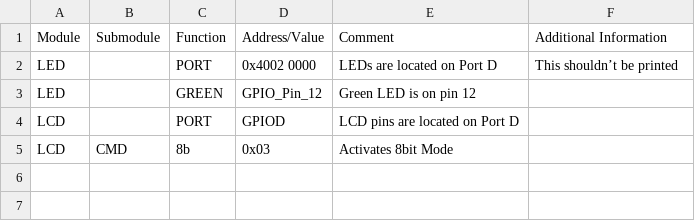
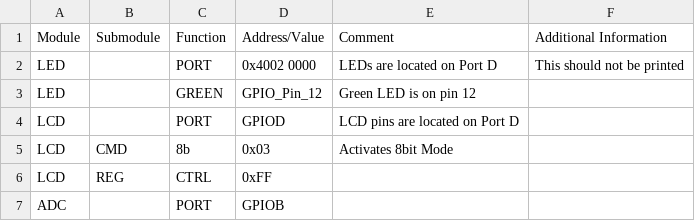
Before and after one commit to Gronner/bsp_generator, a CSV file: bsp.csv, drawn as a sheet.

Commit message:
Implement basic function

```diff
--- a/bsp.csv
+++ b/bsp.csv
@@ -1,3 +1,3 @@
 Module,Submodule,Function,Address/Value,Comment,Additional Information
-LED,,PORT,0x4002 0000,LEDs are located on Port D,This shouldn’t be printed
+LED,,PORT,0x4002 0000,LEDs are located on Port D,This should not be printed
 LED,,GREEN,GPIO_Pin_12,Green LED is on pin 12,
@@ -5 +5,3 @@ LCD,,PORT,GPIOD,LCD pins are located on Port D,
 LCD,CMD,8b,0x03,Activates 8bit Mode,
+LCD,REG,CTRL,0xFF,,
+ADC,,PORT,GPIOB,,
```
Also changed, not shown: 2 other files.
